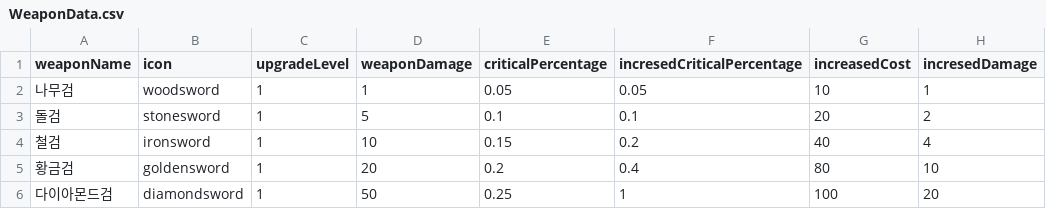
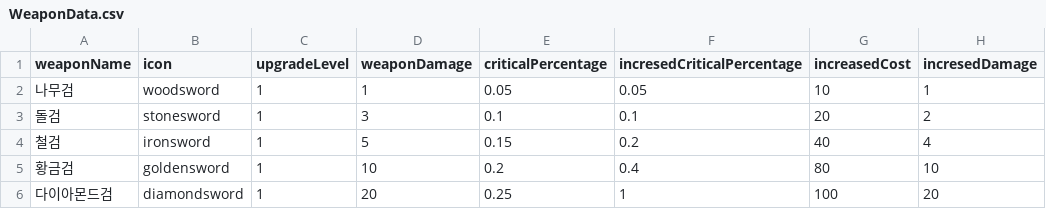
Before and after one commit to H0ldtight/2D_Clicker, a CSV file: Assets/7.WeaponData/WeaponData.csv, drawn as a sheet; only a part is shown; the diff names each change by its address in the sheet, - before the commit and + after, or states it on an @@ line.

```diff
--- a/Assets/7.WeaponData/WeaponData.csv
+++ b/Assets/7.WeaponData/WeaponData.csv
-D3 (weaponDamage): 5
+D3 (weaponDamage): 3
-D4 (weaponDamage): 10
+D4 (weaponDamage): 5
-D5 (weaponDamage): 20
+D5 (weaponDamage): 10
-D6 (weaponDamage): 50
+D6 (weaponDamage): 20
```
Also changed, not shown: 4 other files.
